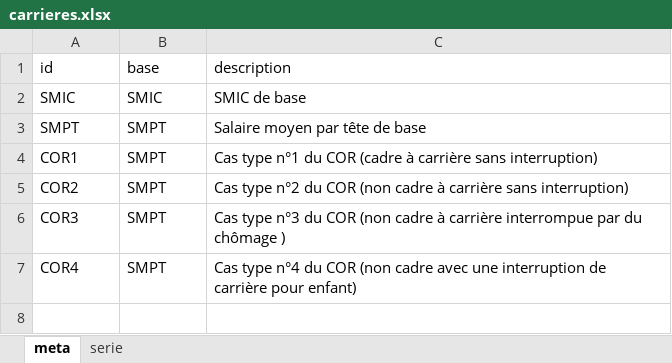
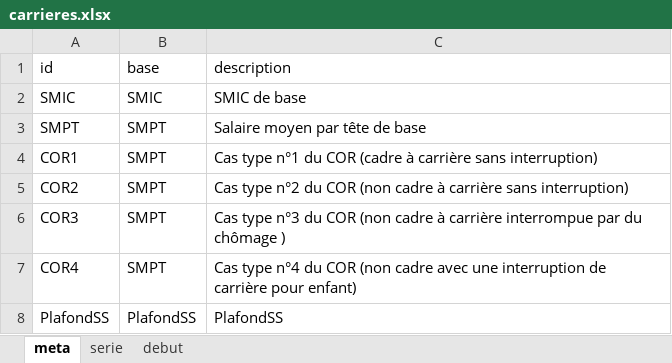
Before and after one commit to InseeFr/Destinie-2, an Excel workbook: demo/carrieres.xlsx, sheet meta, drawn as a sheet; values as stored, in another font and other column widths than the file's, no borders; the diff names each change by its address in the sheet, - before the commit and + after, or states it on an @@ line.

```diff
--- a/demo/carrieres.xlsx (sheet meta)
+++ b/demo/carrieres.xlsx (sheet meta)
+sheet tab: debut
+row 8: PlafondSS | PlafondSS | PlafondSS
```
Also changed, not shown: 4 other files.
